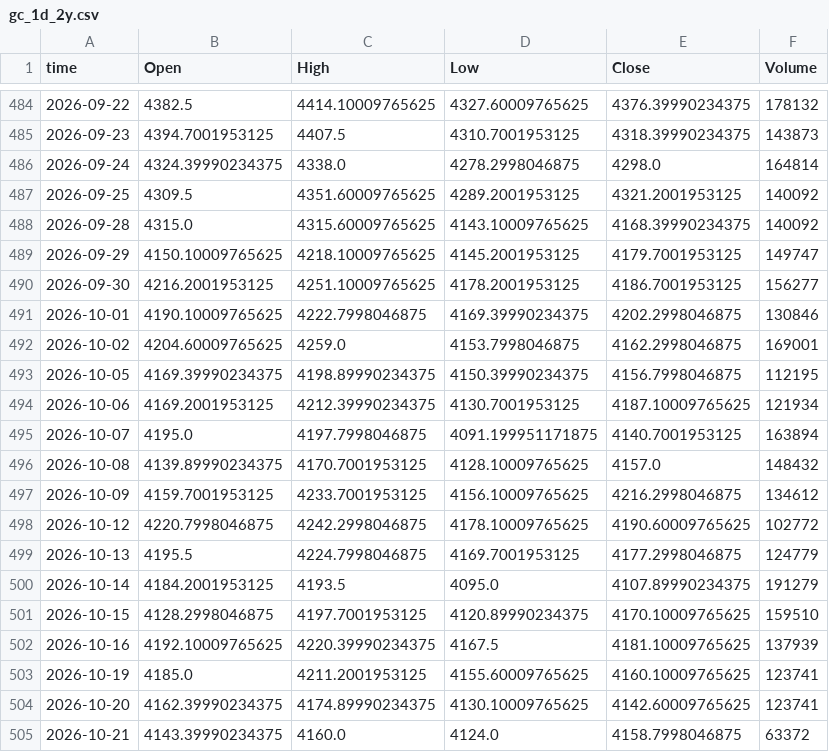
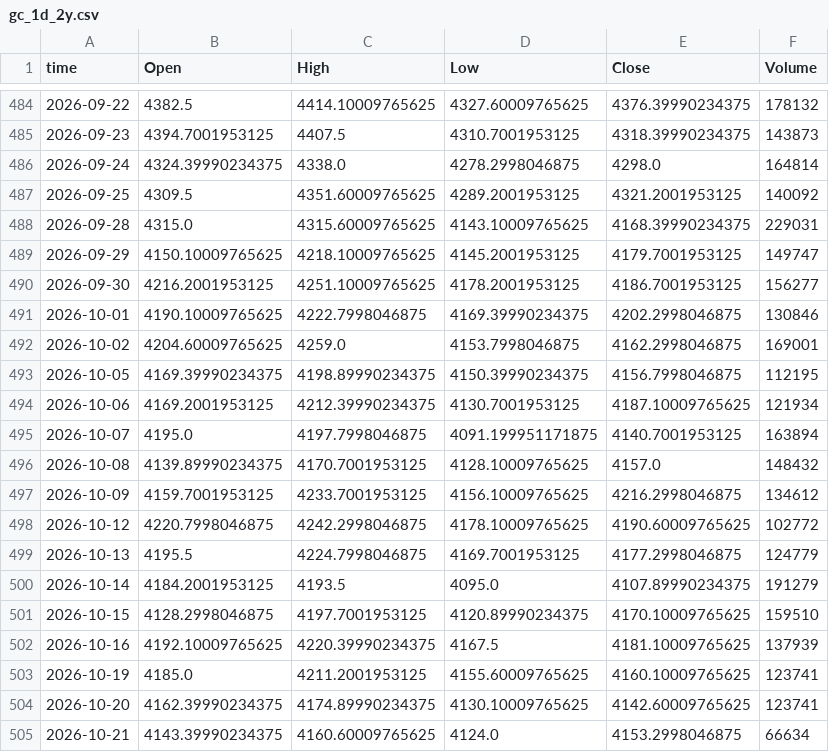
Before and after one commit to Mahmudsaqib/IamNazSakib, a CSV file: data/raw/gc_1d_2y.csv, drawn as a sheet; only a part is shown, gaps mark what is left out.

```diff
--- a/data/raw/gc_1d_2y.csv
+++ b/data/raw/gc_1d_2y.csv
@@ -487,3 +487,3 @@ time,Open,High,Low,Close,Volume
 2026-09-25,4309.5,4351.60009765625,4289.2001953125,4321.2001953125,140092
-2026-09-28,4315.0,4315.60009765625,4143.10009765625,4168.39990234375,140092
+2026-09-28,4315.0,4315.60009765625,4143.10009765625,4168.39990234375,229031
 2026-09-29,4150.10009765625,4218.10009765625,4145.2001953125,4179.7001953125,149747
@@ -504,2 +504,2 @@ time,Open,High,Low,Close,Volume
 2026-10-20,4162.39990234375,4174.89990234375,4130.10009765625,4142.60009765625,123741
-2026-10-21,4143.39990234375,4160.0,4124.0,4158.7998046875,63372
+2026-10-21,4143.39990234375,4160.60009765625,4124.0,4153.2998046875,66634
```
Also changed, not shown: data/raw/gc_15m_1mo.csv, data/raw/gc_1h_3mo.csv, 13 other files.
